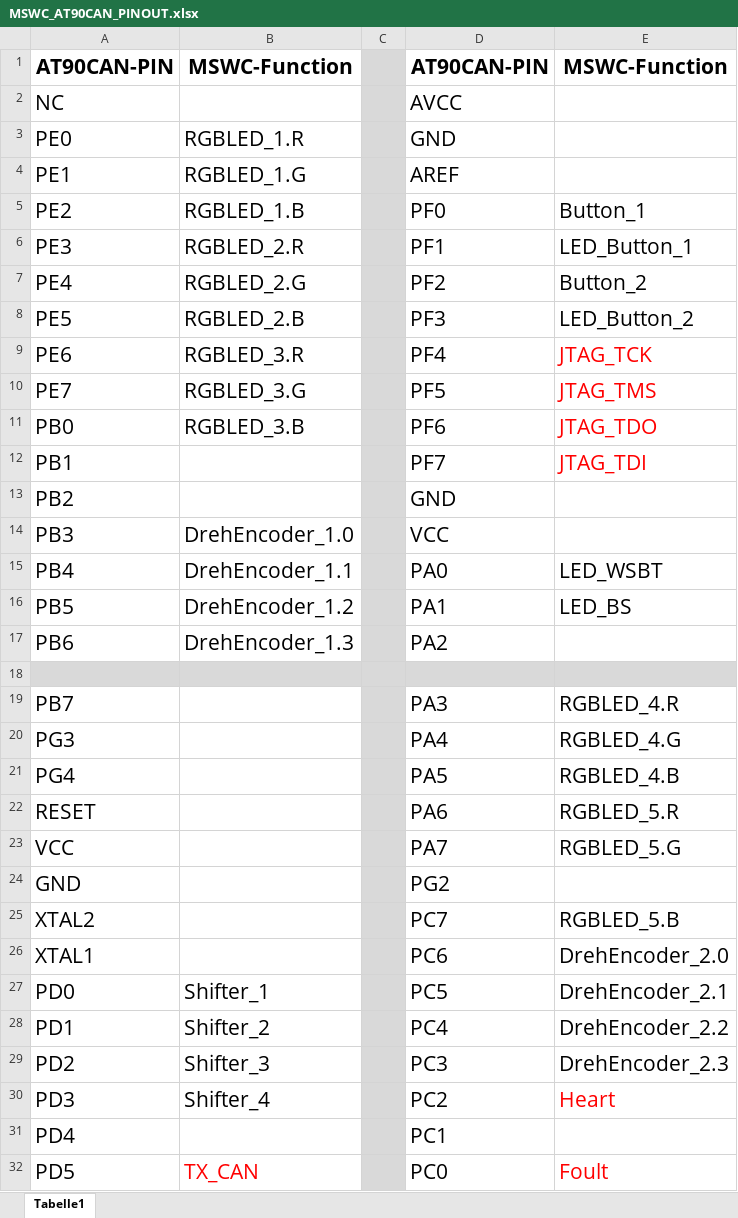
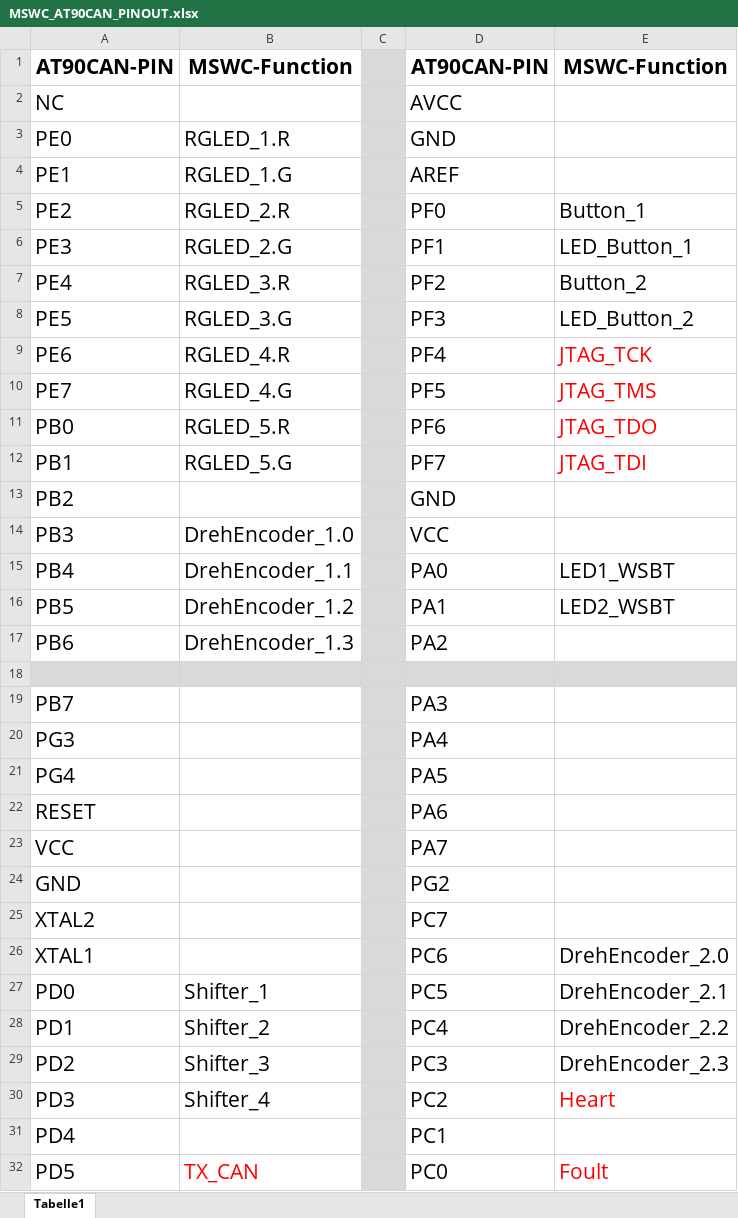
Before and after one commit to baltic-racing/SWC_PCB, an Excel workbook: MSWC_AT90CAN_PINOUT.xlsx, sheet Tabelle1, drawn as a sheet; only a part is shown; values as stored, in another font and other column widths than the file's, no borders; the diff names each change by its address in the sheet, - before the commit and + after, or states it on an @@ line.

Commit message:
MSWC_Top.SchDoc edited. New PINOUT.

```diff
--- a/MSWC_AT90CAN_PINOUT.xlsx (sheet Tabelle1)
+++ b/MSWC_AT90CAN_PINOUT.xlsx (sheet Tabelle1)
-B3: RGBLED_1.R
+B3: RGLED_1.R
-B4: RGBLED_1.G
+B4: RGLED_1.G
-B5: RGBLED_1.B
+B5: RGLED_2.R
-B6: RGBLED_2.R
+B6: RGLED_2.G
-B7: RGBLED_2.G
+B7: RGLED_3.R
-B8: RGBLED_2.B
+B8: RGLED_3.G
-B9: RGBLED_3.R
+B9: RGLED_4.R
-B10: RGBLED_3.G
+B10: RGLED_4.G
-B11: RGBLED_3.B
+B11: RGLED_5.R
-B12: (empty)
+B12: RGLED_5.G
-E15: LED_WSBT
+E15: LED1_WSBT
-E16: LED_BS
+E16: LED2_WSBT
-E19: RGBLED_4.R
+E19: (empty)
-E20: RGBLED_4.G
+E20: (empty)
-E21: RGBLED_4.B
+E21: (empty)
-E22: RGBLED_5.R
+E22: (empty)
-E23: RGBLED_5.G
+E23: (empty)
-E25: RGBLED_5.B
+E25: (empty)
```
Also changed, not shown: 4 other files.
